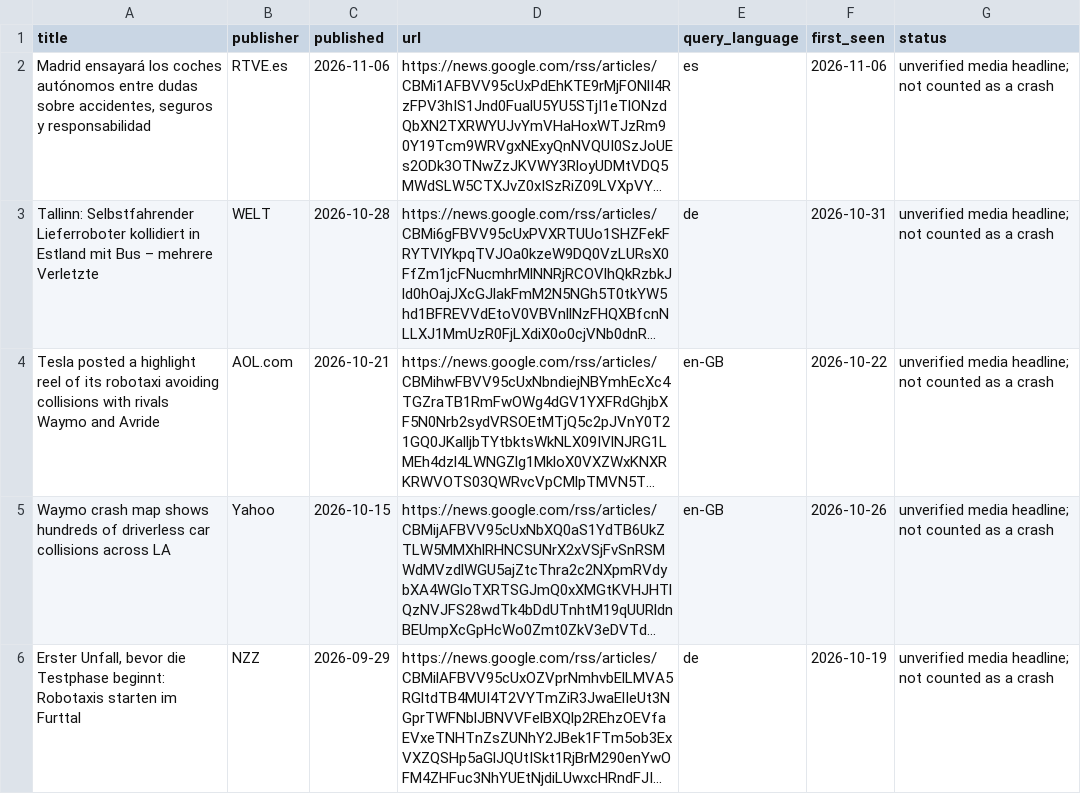
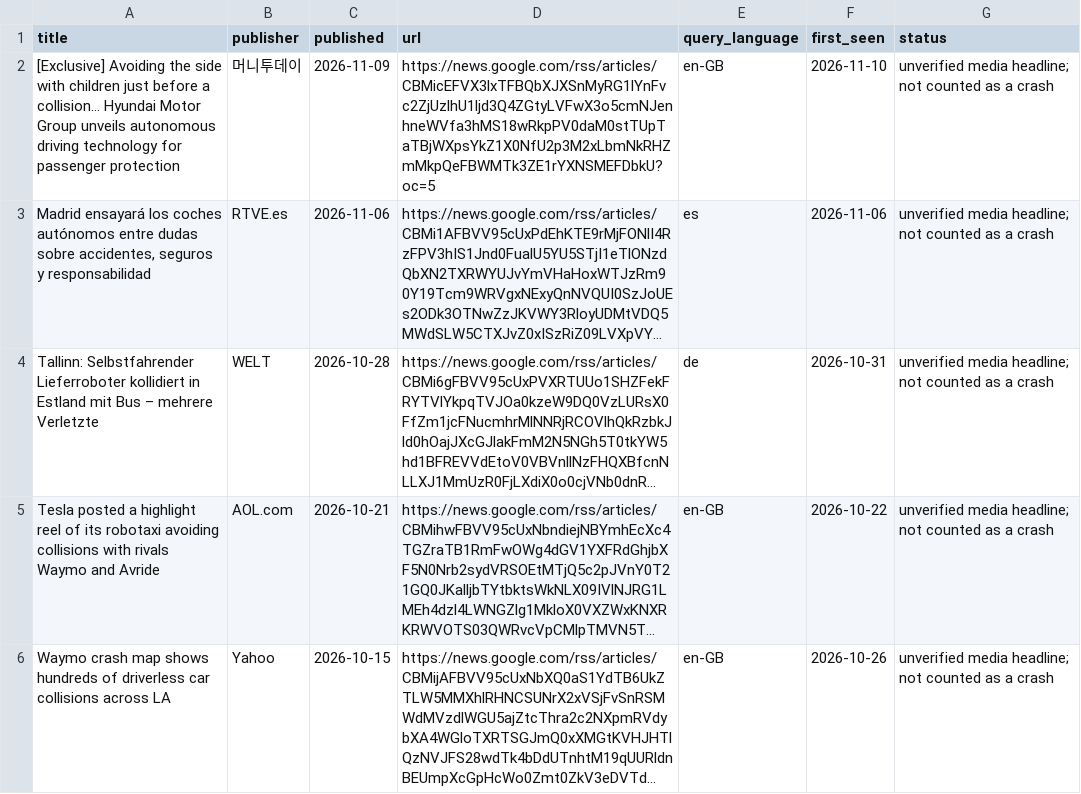
Before and after one commit to av-observatory/av-observatory-web, a CSV file: public/data/europe_crash_tracker_media_watch.csv, drawn as a sheet; only a part is shown; the shorter side is filled out with more unchanged rows; long unchanged cells end in …; the diff names each change by its address in the sheet, - before the commit and + after, or states it on an @@ line.

```diff
--- a/public/data/europe_crash_tracker_media_watch.csv
+++ b/public/data/europe_crash_tracker_media_watch.csv
+row 2: [Exclusive] Avoiding the side with children just before a collision… Hyundai Motor Group unveils autonomous driving technology for passenger protection | 머니투데이 | 2026-11-09 | https://news.google.com/rss/articles/CBMicEFVX3lxTFBQbXJXSnMyRG1lYnFvc2ZjUzlhU1ljd3Q4ZGtyLVFwX3o5cmNJenhneWVfa3hMS18wRkpPV0daM0stTUpTaTBjWXpsYkZ1X0NfU2p3M2xLbmNkRHZmMkpQeFBWMTk3ZE1rYXNSMEFDbkU?oc=5 | en-GB | 2026-11-10 | unverified media headline; not counted as a crash
```
Also changed, not shown: 1 other file.
